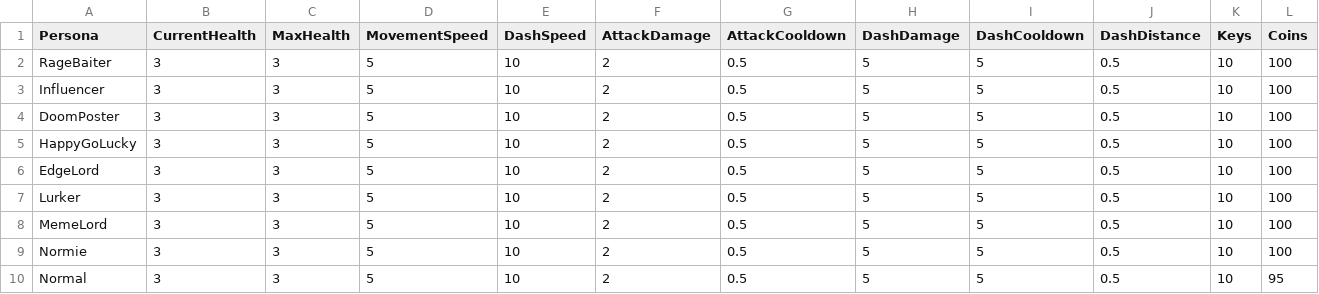
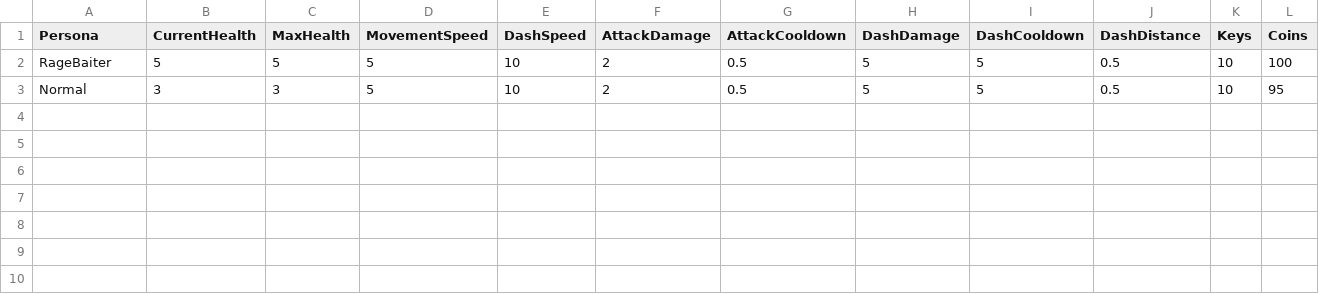
Before and after one commit to TalesTwo/NickTendo, a CSV file: Assets/Resources/CSV Files/Stats/PersonaStats.csv, drawn as a sheet.

Commit message:
small updates to remove un-needed personas

```diff
--- a/Assets/Resources/CSV Files/Stats/PersonaStats.csv
+++ b/Assets/Resources/CSV Files/Stats/PersonaStats.csv
@@ -1,10 +1,3 @@
 Persona,CurrentHealth,MaxHealth,MovementSpeed,DashSpeed,AttackDamage,AttackCooldown,DashDamage,DashCooldown,DashDistance,Keys,Coins
-RageBaiter,3,3,5,10,2,0.5,5,5,0.5,10,100
-Influencer,3,3,5,10,2,0.5,5,5,0.5,10,100
-DoomPoster,3,3,5,10,2,0.5,5,5,0.5,10,100
-HappyGoLucky,3,3,5,10,2,0.5,5,5,0.5,10,100
-EdgeLord,3,3,5,10,2,0.5,5,5,0.5,10,100
-Lurker,3,3,5,10,2,0.5,5,5,0.5,10,100
-MemeLord,3,3,5,10,2,0.5,5,5,0.5,10,100
-Normie,3,3,5,10,2,0.5,5,5,0.5,10,100
+RageBaiter,5,5,5,10,2,0.5,5,5,0.5,10,100
 Normal,3,3,5,10,2,0.5,5,5,0.5,10,95
```
Also changed, not shown: 1 other file.
